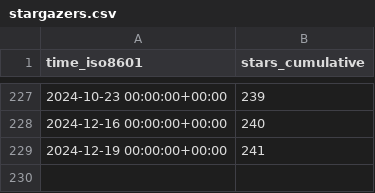
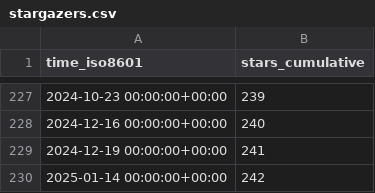
Before and after one commit to mgduda/MPAS-Model-stats, a CSV file: MPAS-Dev/MPAS-Model/ghrs-data/stargazers.csv, drawn as a sheet; only a part is shown, gaps mark what is left out; the diff names each change by its address in the sheet, - before the commit and + after, or states it on an @@ line.

```diff
--- a/MPAS-Dev/MPAS-Model/ghrs-data/stargazers.csv
+++ b/MPAS-Dev/MPAS-Model/ghrs-data/stargazers.csv
+row 230: 2025-01-14 00:00:00+00:00 | 242
```
